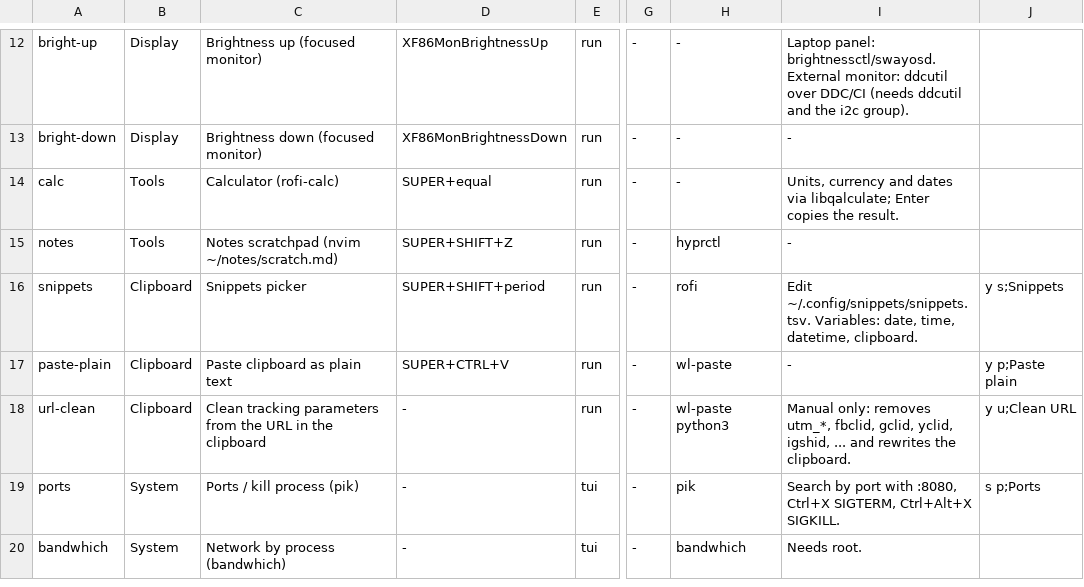
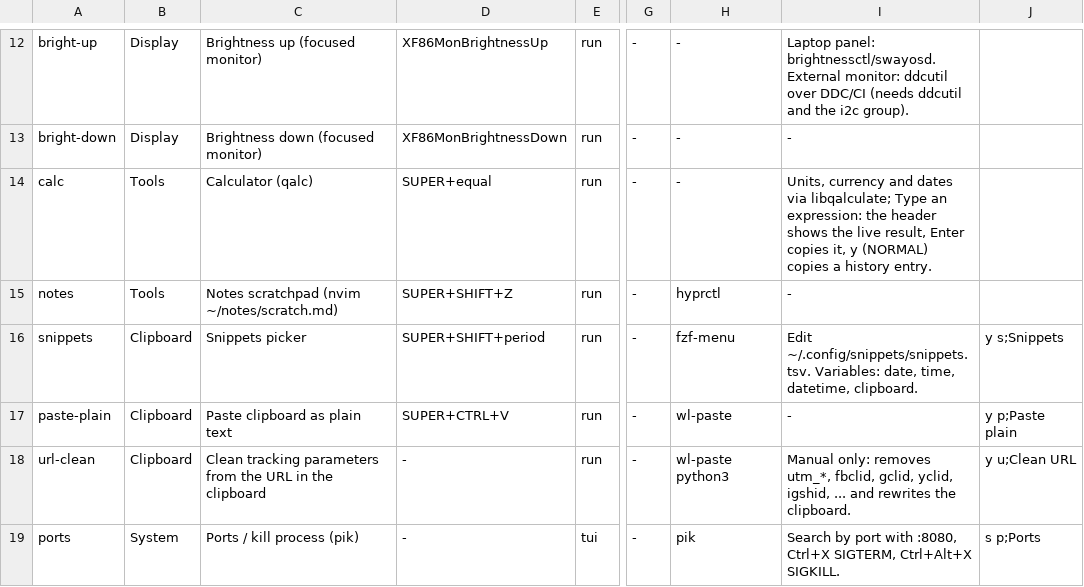
Before and after one commit to brizzinck/dotfiles, a TSV file: .config/hub/actions.d/u4.tsv, drawn as a sheet; only a part is shown, gaps mark what is left out; the shorter side is filled out with more unchanged rows; the diff names each change by its address in the sheet, - before the commit and + after, or states it on an @@ line.

```diff
--- a/.config/hub/actions.d/u4.tsv
+++ b/.config/hub/actions.d/u4.tsv
-C14: Calculator (rofi-calc)
+C14: Calculator (qalc)
-I14: …via libqalculate; Enter copies the result.
+I14: …via libqalculate; Type an expression: the header shows the live result, Enter copies it, y (NORMAL) copies a history entry.
-H16: rofi
+H16: fzf-menu
```
Also changed, not shown: .config/hub/actions.d/u3.tsv, .config/hub/actions.d/u5.tsv, 28 other files.
